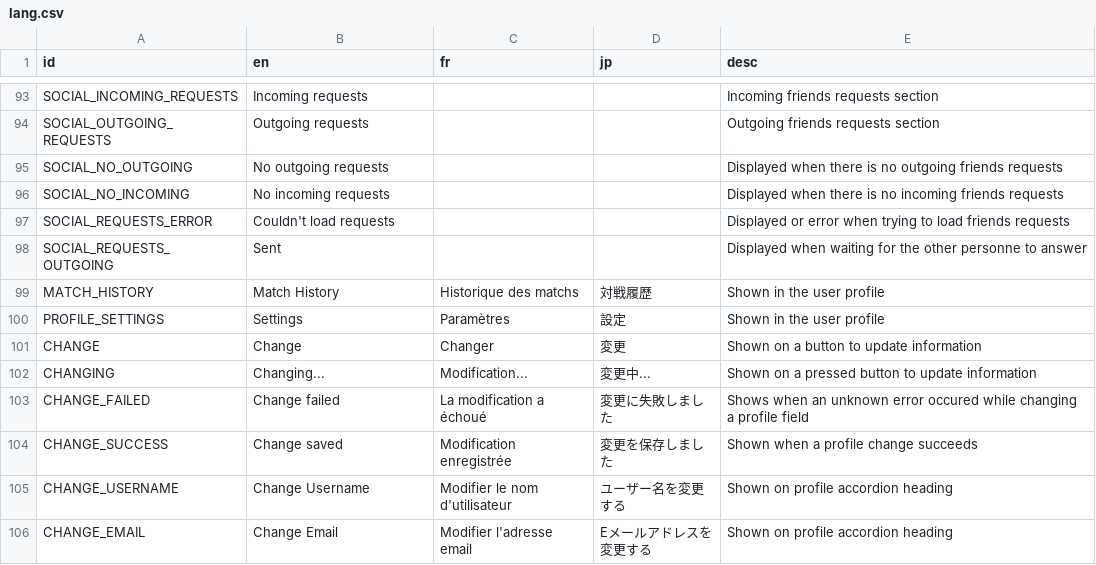
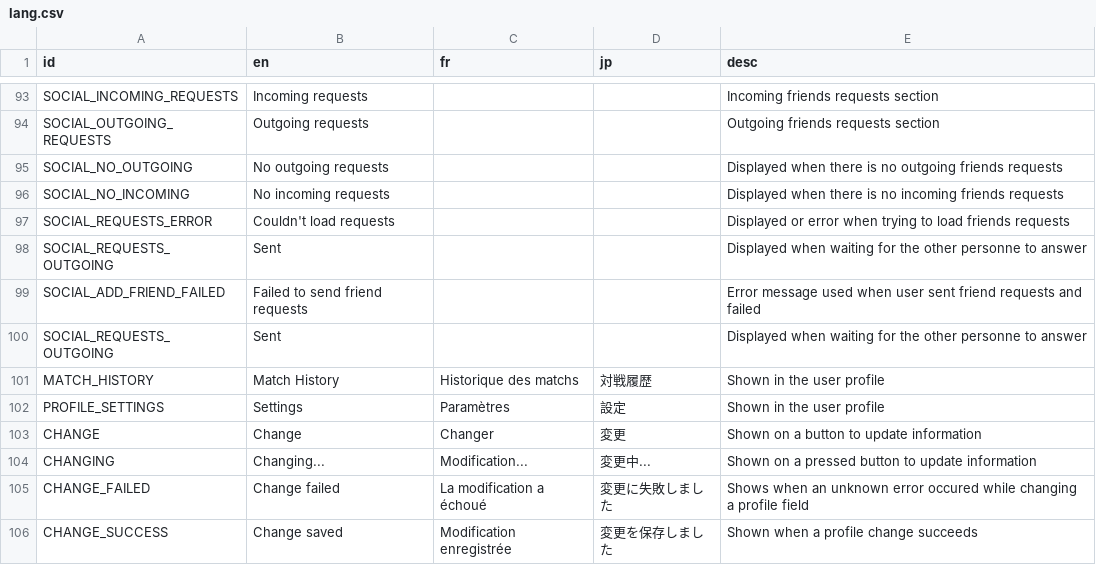
Before and after one commit to victorviterbo/Transcendance, a CSV file: services/frontend/public/localization/lang.csv, drawn as a sheet; only a part is shown, gaps mark what is left out; the shorter side is filled out with more unchanged rows; the diff names each change by its address in the sheet, - before the commit and + after, or states it on an @@ line.

Commit message:
WORK: Friend request sent

```diff
--- a/services/frontend/public/localization/lang.csv
+++ b/services/frontend/public/localization/lang.csv
+row 99: SOCIAL_ADD_FRIEND_FAILED | Failed to send friend requests |  |  | Error message used when user sent friend requests and failed
+row 100: SOCIAL_REQUESTS_OUTGOING | Sent |  |  | Displayed when waiting for the other personne to answer
```
Also changed, not shown: 18 other files.
